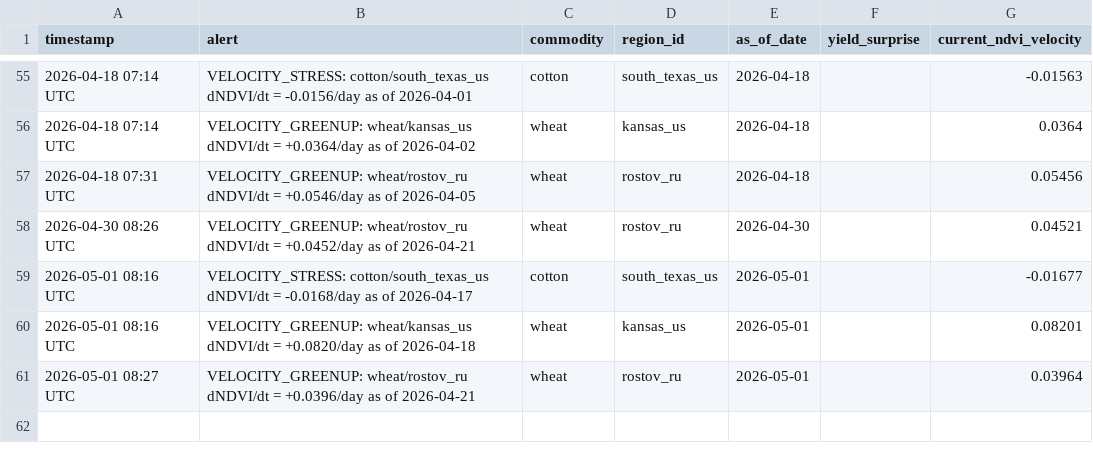
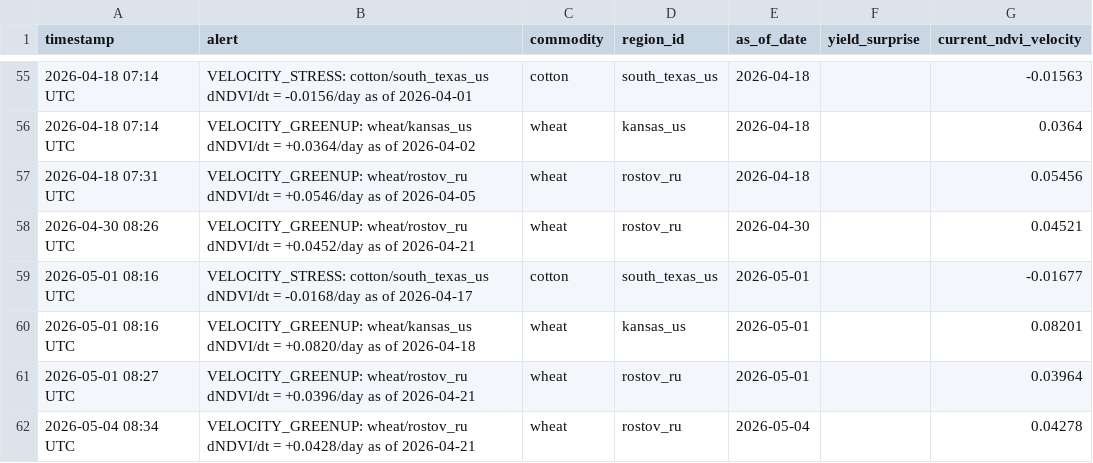
Before and after one commit to rmkenv/quantag, a CSV file: quantagri_live/quantagri_live_alerts.csv, drawn as a sheet; only a part is shown, gaps mark what is left out; the diff names each change by its address in the sheet, - before the commit and + after, or states it on an @@ line.

```diff
--- a/quantagri_live/quantagri_live_alerts.csv
+++ b/quantagri_live/quantagri_live_alerts.csv
+row 62: 2026-05-04 08:34 UTC | VELOCITY_GREENUP: wheat/rostov_ru dNDVI/dt = +0.0428/day as of 2026-04-21 | wheat | rostov_ru | 2026-05-04 |  | 0.04278
```
Also changed, not shown: quantagri_live/quantagri_live_results.csv, quantagri_live/quantagri_signal_scorecard.csv.
